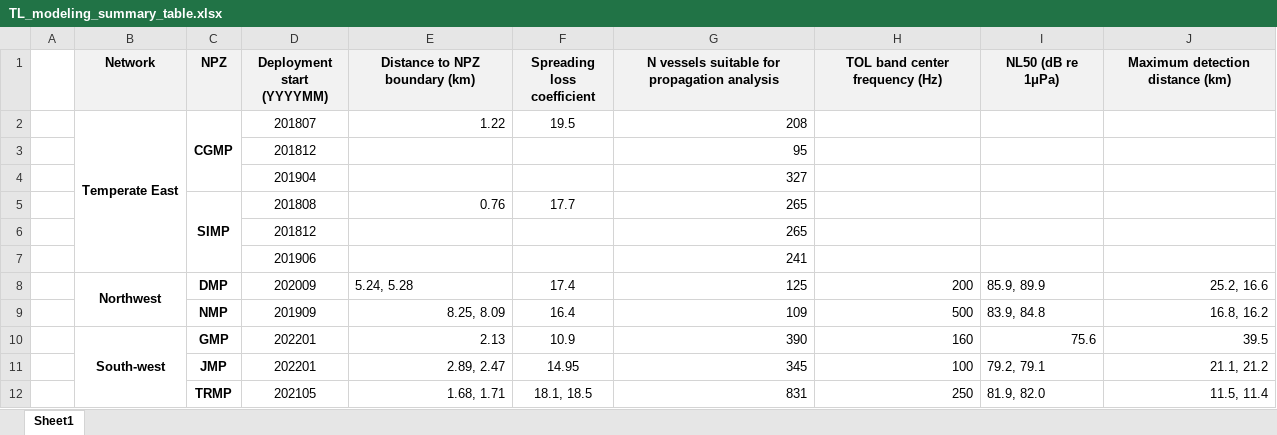
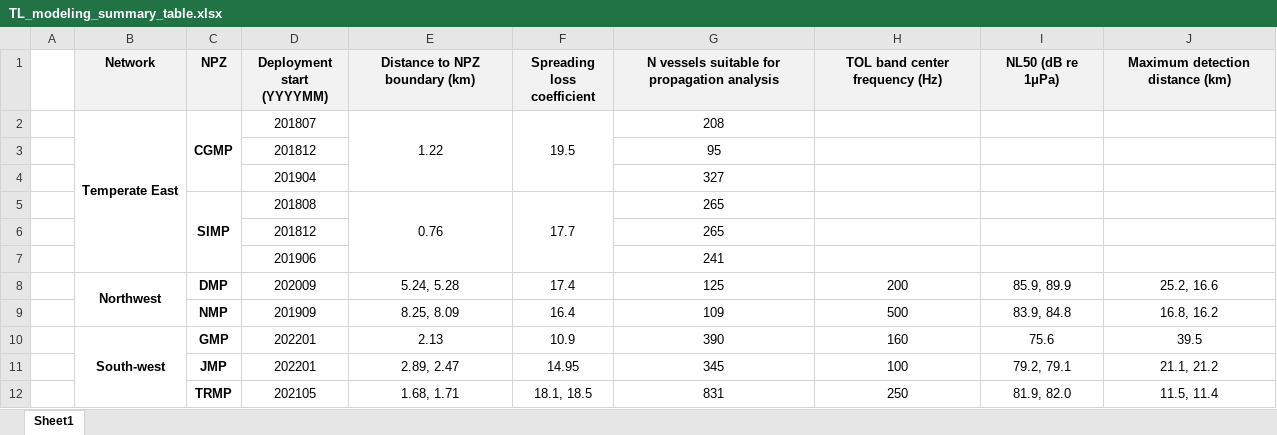
Before and after one commit to RGordon13/AMP_ves_summary, an Excel workbook: docs/TL_modeling_summary_table.xlsx, sheet Sheet1, drawn as a sheet; values as stored, in another font and other column widths than the file's, no borders; the diff names each change by its address in the sheet, - before the commit and + after, or states it on an @@ line.

```diff
--- a/docs/TL_modeling_summary_table.xlsx (sheet Sheet1)
+++ b/docs/TL_modeling_summary_table.xlsx (sheet Sheet1)
-E2 alignment: right
+E2 alignment: center
+E2:E4 merged
+F2:F4 merged
-G2:G7 alignment: right
+G2:G7 alignment: center
-E5 alignment: right
+E5 alignment: center
+E5:E7 merged
+F5:F7 merged
-E8 alignment: left
+E8 alignment: center
-G8:H9 alignment: right
+G8:H9 alignment: center
-I8:I9 alignment: left
+I8:I9 alignment: center
-J8:J9 alignment: right
+J8:J9 alignment: center
-E9:E12 alignment: right
+E9:E12 alignment: center
-G10:J10 alignment: right
+G10:J10 alignment: center
-G11:H12 alignment: right
+G11:H12 alignment: center
-I11:I12 alignment: left
+I11:I12 alignment: center
-J11:J12 alignment: right
+J11:J12 alignment: center
```
Also changed, not shown: docs/All_ves_by_npz_formatted_table.xlsx.
